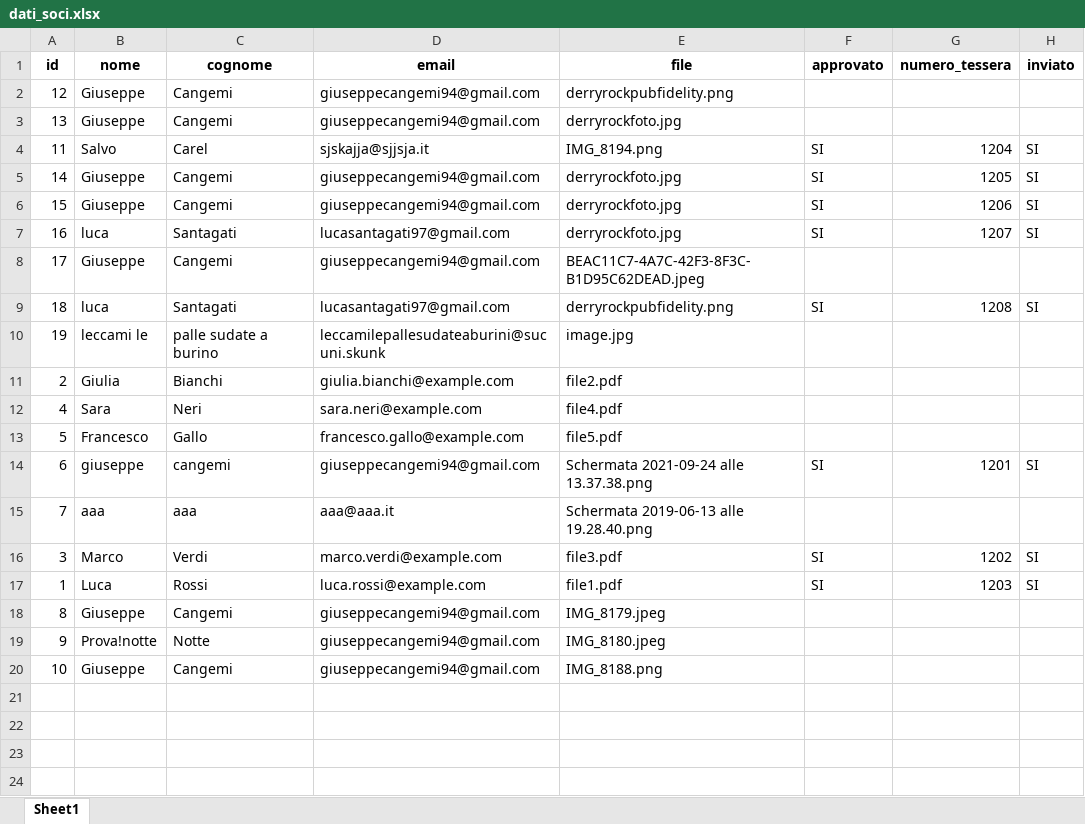
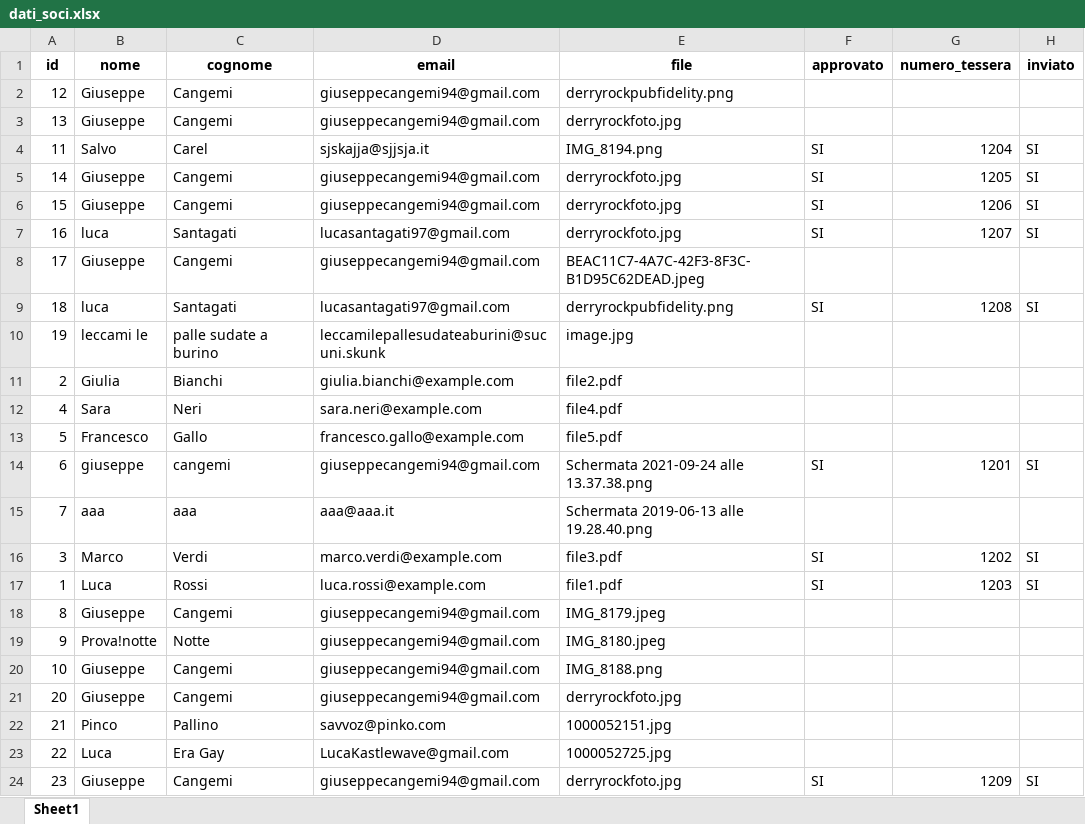
Before and after one commit to giuseppecangemi/DerryRockAutomation, an Excel workbook: dati_soci.xlsx, sheet Sheet1, drawn as a sheet; values as stored, in another font and other column widths than the file's, no borders; the diff names each change by its address in the sheet, - before the commit and + after, or states it on an @@ line.

Commit message:
numero tessera da poter scegliere

```diff
--- a/dati_soci.xlsx (sheet Sheet1)
+++ b/dati_soci.xlsx (sheet Sheet1)
+row 21: 20 | Giuseppe | Cangemi | giuseppecangemi94@gmail.com | derryrockfoto.jpg
+row 22: 21 | Pinco | Pallino | savvoz@pinko.com | 1000052151.jpg
+row 23: 22 | Luca | Era Gay | LucaKastlewave@gmail.com | 1000052725.jpg
+row 24: 23 | Giuseppe | Cangemi | giuseppecangemi94@gmail.com | derryrockfoto.jpg | SI | 1209 | SI
```
Also changed, not shown: 4 other files.
